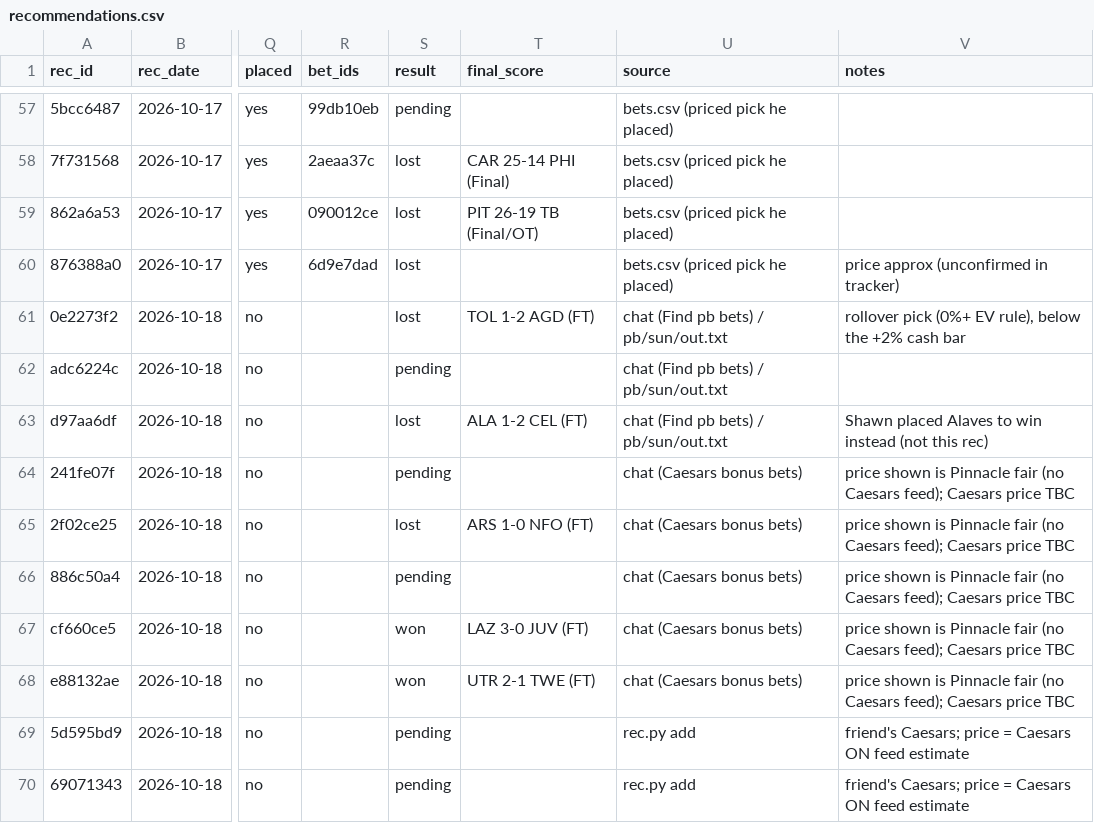
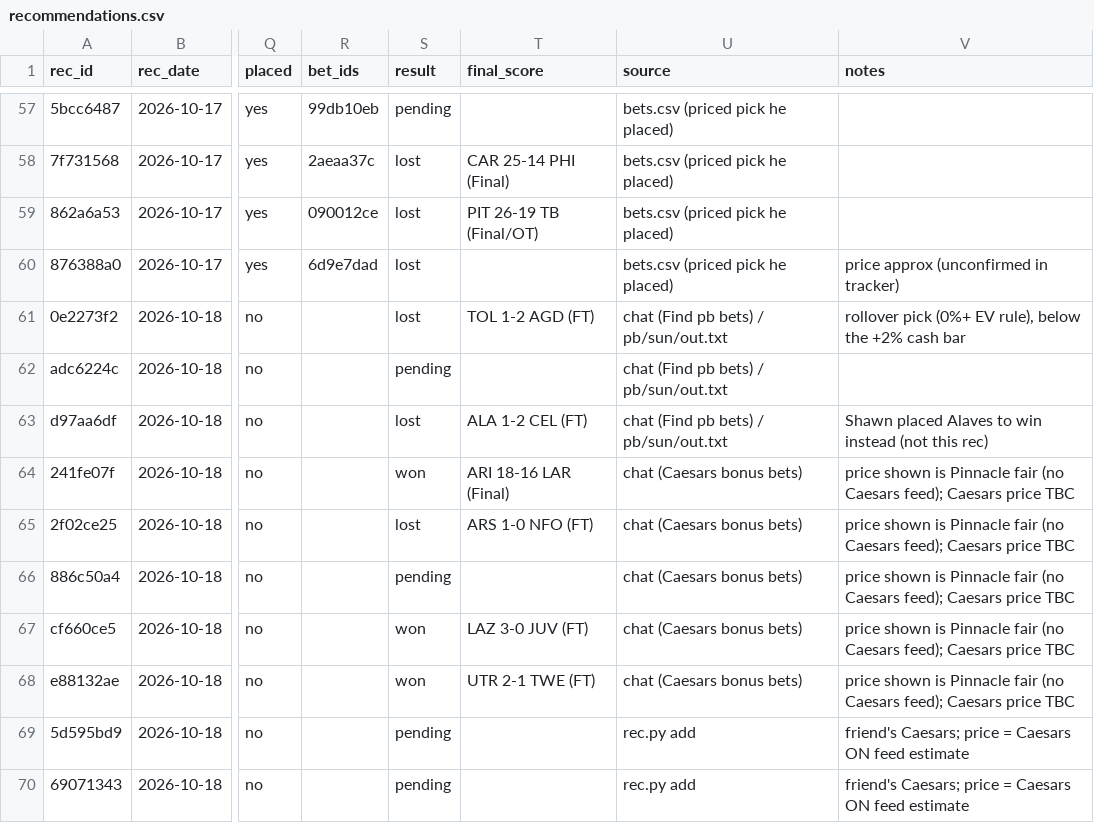
Before and after one commit to s-chuch/bet-dashboard, a CSV file: data/recommendations.csv, drawn as a sheet; only a part is shown, gaps mark what is left out; the diff names each change by its address in the sheet, - before the commit and + after, or states it on an @@ line.

```diff
--- a/data/recommendations.csv
+++ b/data/recommendations.csv
-S64 (result): pending
+S64 (result): won
-T64 (final_score): (empty)
+T64 (final_score): ARI 18-16 LAR (Final)
```
Also changed, not shown: 2 other files.
